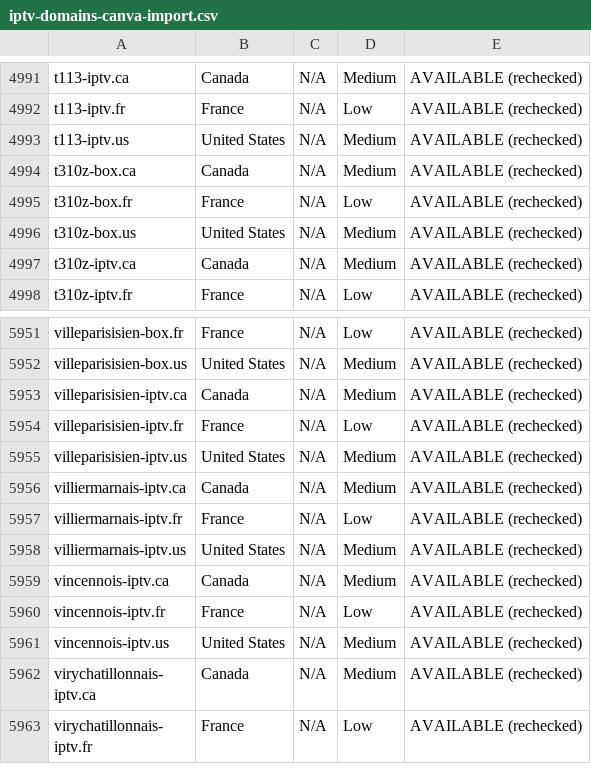
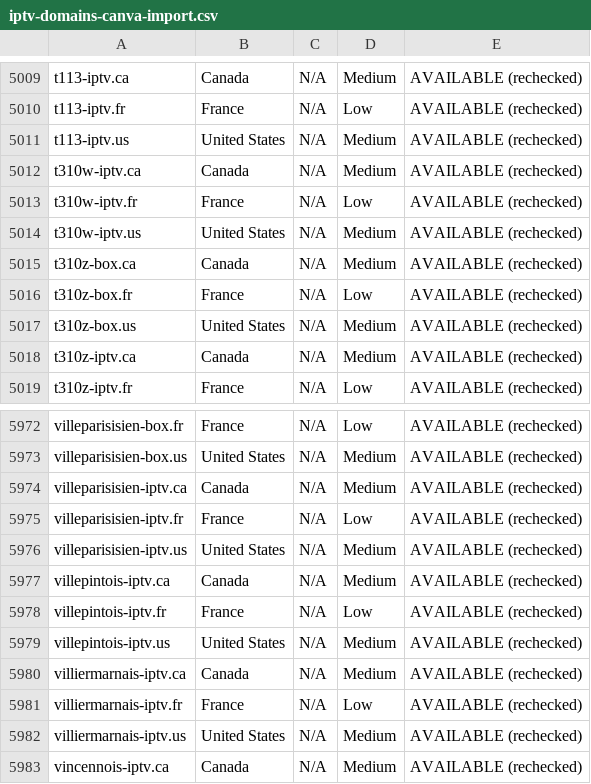
Before and after one commit to CryptoNews24/edit, a CSV file: research/iptv-seo/canva/iptv-domains-canva-import.csv, drawn as a sheet; only a part is shown, gaps mark what is left out; the shorter side is filled out with more unchanged rows; the diff covers the shown part only; the diff names each change by its address in the sheet, - before the commit and + after, or states it on an @@ line.

```diff
--- a/research/iptv-seo/canva/iptv-domains-canva-import.csv
+++ b/research/iptv-seo/canva/iptv-domains-canva-import.csv
+row 5012: t310w-iptv.ca | Canada | N/A | Medium | AVAILABLE (rechecked)
+row 5013: t310w-iptv.fr | France | N/A | Low | AVAILABLE (rechecked)
+row 5014: t310w-iptv.us | United States | N/A | Medium | AVAILABLE (rechecked)
+row 5977: villepintois-iptv.ca | Canada | N/A | Medium | AVAILABLE (rechecked)
+row 5978: villepintois-iptv.fr | France | N/A | Low | AVAILABLE (rechecked)
+row 5979: villepintois-iptv.us | United States | N/A | Medium | AVAILABLE (rechecked)
```
Also changed, not shown: 18 added rows elsewhere in this file, research/iptv-seo/availability_recheck.csv, 7 other files.
